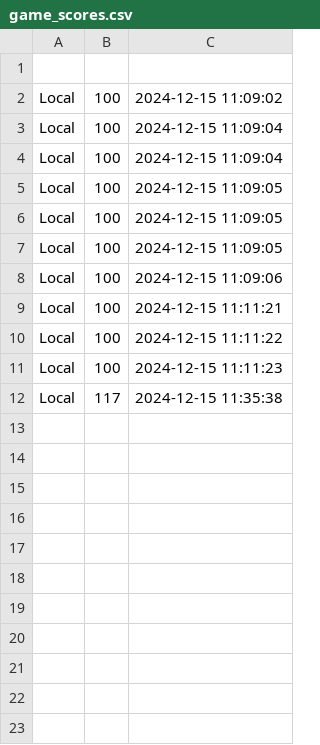
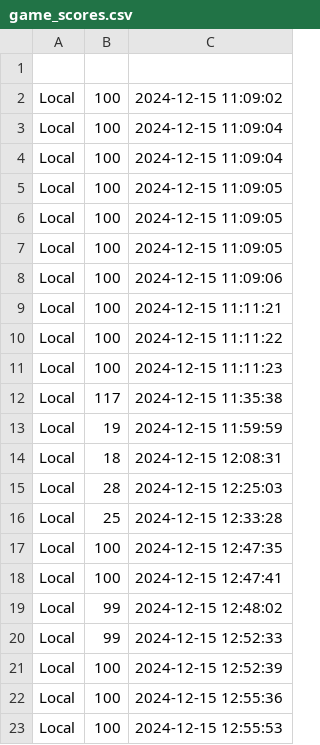
Before and after one commit to MunyinSam/ball_bouncing_sim_oo, a CSV file: game_scores.csv, drawn as a sheet; the diff names each change by its address in the sheet, - before the commit and + after, or states it on an @@ line.

```diff
--- a/game_scores.csv
+++ b/game_scores.csv
+row 13: Local | 19 | 2024-12-15 11:59:59
+row 14: Local | 18 | 2024-12-15 12:08:31
+row 15: Local | 28 | 2024-12-15 12:25:03
+row 16: Local | 25 | 2024-12-15 12:33:28
+row 17: Local | 100 | 2024-12-15 12:47:35
+row 18: Local | 100 | 2024-12-15 12:47:41
+row 19: Local | 99 | 2024-12-15 12:48:02
+row 20: Local | 99 | 2024-12-15 12:52:33
+row 21: Local | 100 | 2024-12-15 12:52:39
+row 22: Local | 100 | 2024-12-15 12:55:36
+row 23: Local | 100 | 2024-12-15 12:55:53
```
Also changed, not shown: 4 other files.
